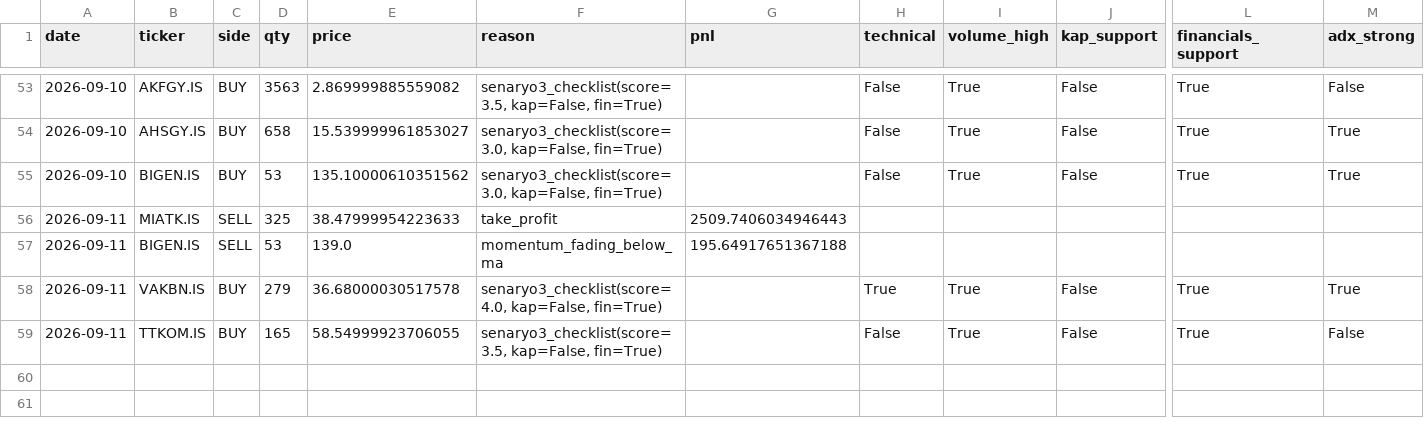
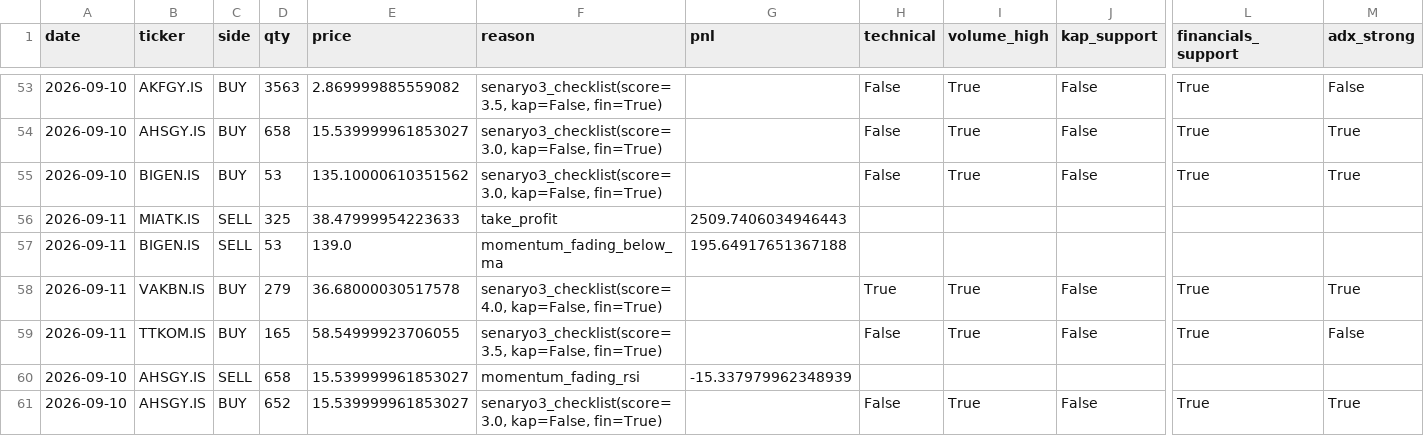
Before and after one commit to eermis1/bist-trader, a CSV file: data/logs/scenario3_trades.csv, drawn as a sheet; only a part is shown, gaps mark what is left out; rows hold the shown columns only; the diff names each change by its address in the sheet, - before the commit and + after, or states it on an @@ line.

```diff
--- a/data/logs/scenario3_trades.csv
+++ b/data/logs/scenario3_trades.csv
+row 60: 2026-09-10 | AHSGY.IS | SELL | 658 | 15.539999961853027 | momentum_fading_rsi | -15.337979962348939
+row 61: 2026-09-10 | AHSGY.IS | BUY | 652 | 15.539999961853027 | senaryo3_checklist(score=3.0, kap=False, fin=True) |  | False | True | False | True | True
```
Also changed, not shown: 4 other files.
